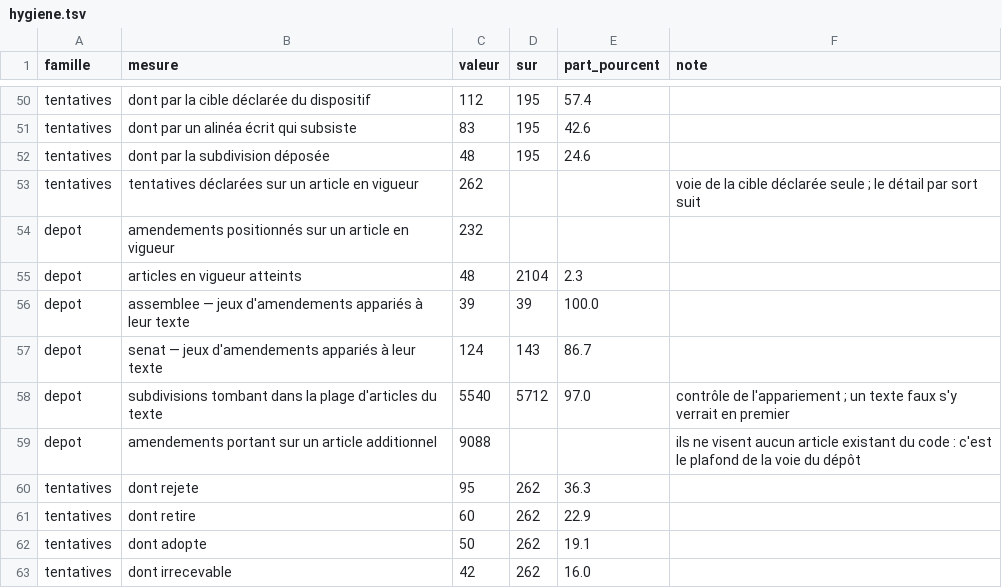
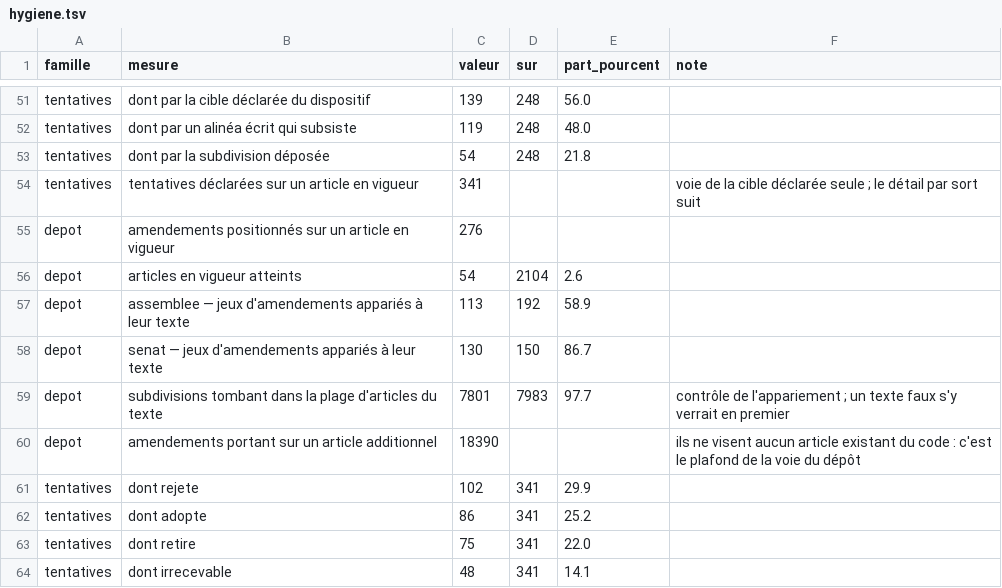
Before and after one commit to HugoFara/ratio-legis, a TSV file: data/mesures/hygiene.tsv, drawn as a sheet; only a part is shown, gaps mark what is left out; removed rows and columns are numbered as before the commit, all else as after; the diff covers the shown part only; the diff names each change by its address in the sheet, - before the commit and + after, or states it on an @@ line.

```diff
--- a/data/mesures/hygiene.tsv
+++ b/data/mesures/hygiene.tsv
-C51 (valeur): 112
+C51 (valeur): 139
-D51:D53 (sur): 195
+D51:D53 (sur): 248
-E51 (part_pourcent): 57.4
+E51 (part_pourcent): 56.0
-C52 (valeur): 83
+C52 (valeur): 119
-E52 (part_pourcent): 42.6
+E52 (part_pourcent): 48.0
-C53 (valeur): 48
+C53 (valeur): 54
-E53 (part_pourcent): 24.6
+E53 (part_pourcent): 21.8
-C54 (valeur): 262
+C54 (valeur): 341
-C55 (valeur): 232
+C55 (valeur): 276
-C56 (valeur): 48
+C56 (valeur): 54
-E56 (part_pourcent): 2.3
+E56 (part_pourcent): 2.6
-C57 (valeur): 39
+C57 (valeur): 113
-D57 (sur): 39
+D57 (sur): 192
-E57 (part_pourcent): 100.0
+E57 (part_pourcent): 58.9
-C58 (valeur): 124
+C58 (valeur): 130
-D58 (sur): 143
+D58 (sur): 150
-C59 (valeur): 5540
+C59 (valeur): 7801
-D59 (sur): 5712
+D59 (sur): 7983
-E59 (part_pourcent): 97.0
+E59 (part_pourcent): 97.7
-C60 (valeur): 9088
+C60 (valeur): 18390
-C61 (valeur): 95
+C61 (valeur): 102
-D61 (sur): 262
+D61 (sur): 341
-E61 (part_pourcent): 36.3
+E61 (part_pourcent): 29.9
-row 61: tentatives | dont retire | 60 | 262 | 22.9
-C62 (valeur): 50
+C62 (valeur): 86
-D62 (sur): 262
+D62 (sur): 341
-E62 (part_pourcent): 19.1
+E62 (part_pourcent): 25.2
+row 63: tentatives | dont retire | 75 | 341 | 22.0
-C64 (valeur): 42
+C64 (valeur): 48
-D64 (sur): 262
+D64 (sur): 341
-E64 (part_pourcent): 16.0
+E64 (part_pourcent): 14.1
```
Also changed, not shown: 2 added rows, 1 removed row and 101 edited cells elsewhere in this file, data/corpus/plan-ameli.tsv, data/corpus/plan-impacts.tsv, 36 other files.
